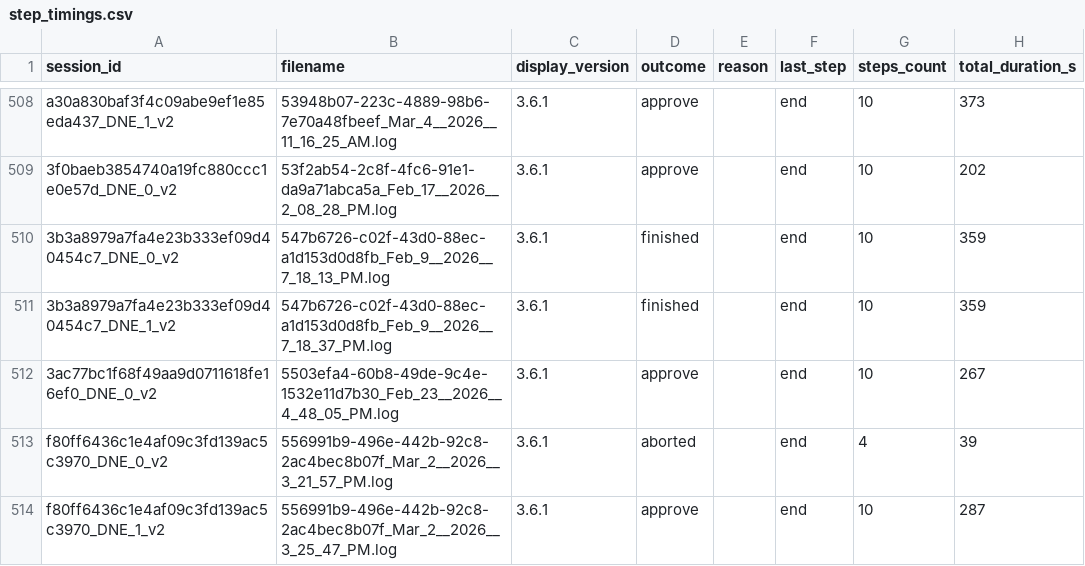
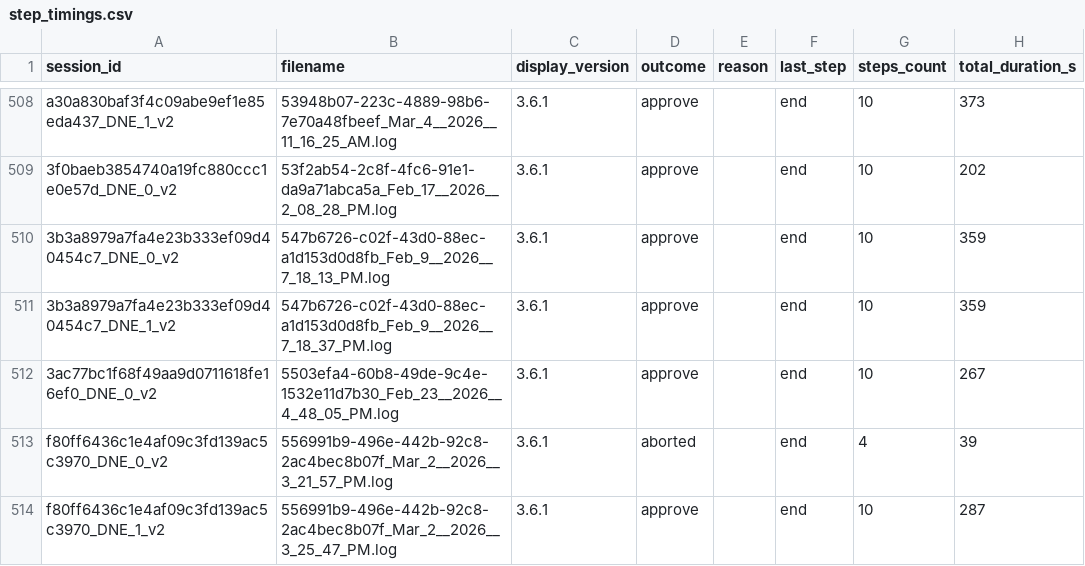
Before and after one commit to glizik/GFK, a CSV file: data/step_timings.csv, drawn as a sheet; only a part is shown, gaps mark what is left out; the diff names each change by its address in the sheet, - before the commit and + after, or states it on an @@ line.

```diff
--- a/data/step_timings.csv
+++ b/data/step_timings.csv
-D510:D511 (outcome): finished
+D510:D511 (outcome): approve
```
Also changed, not shown: 2 other files.
